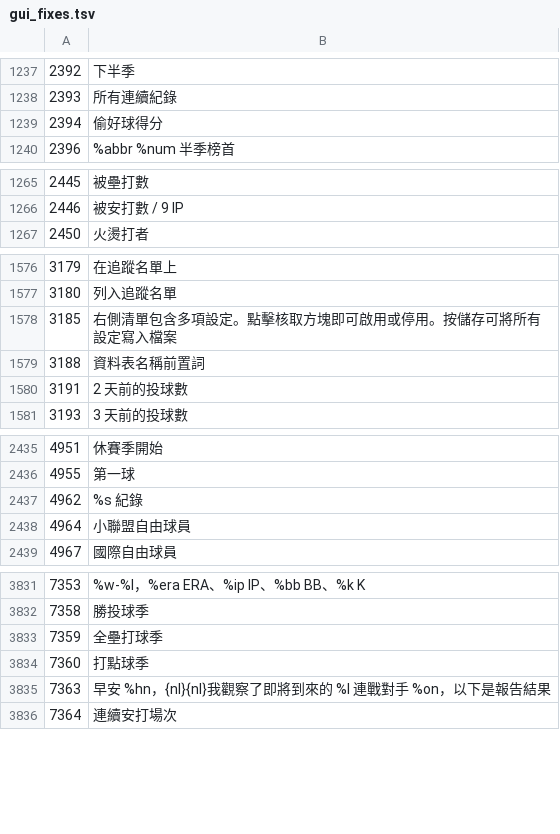
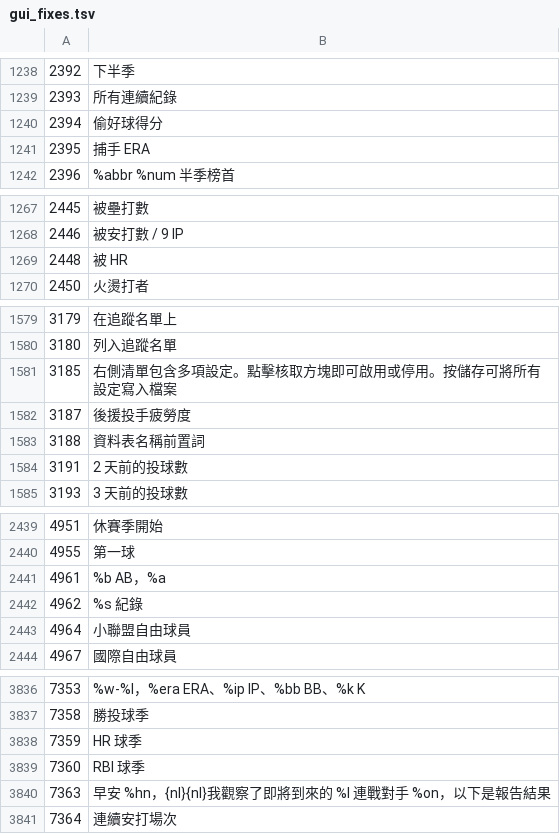
Before and after one commit to Devchou012/ootp27-cht, a TSV file: tools/gui_fixes.tsv, drawn as a sheet; only a part is shown, gaps mark what is left out; the diff covers the shown part only.

```diff
--- a/tools/gui_fixes.tsv
+++ b/tools/gui_fixes.tsv
@@ -1239,2 +1240,3 @@
 2394	偷好球得分
+2395	捕手 ERA
 2396	%abbr %num 半季榜首
@@ -1266,2 +1268,3 @@
 2446	被安打數 / 9 IP
+2448	被 HR
 2450	火燙打者
@@ -1578,2 +1581,3 @@
 3185	右側清單包含多項設定。點擊核取方塊即可啟用或停用。按儲存可將所有設定寫入檔案
+3187	後援投手疲勞度
 3188	資料表名稱前置詞
@@ -2436,2 +2440,3 @@
 4955	第一球
+4961	%b AB，%a
 4962	%s 紀錄
@@ -3832,4 +3837,4 @@
 7358	勝投球季
-7359	全壘打球季
-7360	打點球季
+7359	HR 球季
+7360	RBI 球季
 7363	早安 %hn，{nl}{nl}我觀察了即將到來的 %l 連戰對手 %on，以下是報告結果
```
Also changed, not shown: 13 added rows and 32 edited cells elsewhere in this file, tools/tutorial_fixes.tsv, 7 other files.
